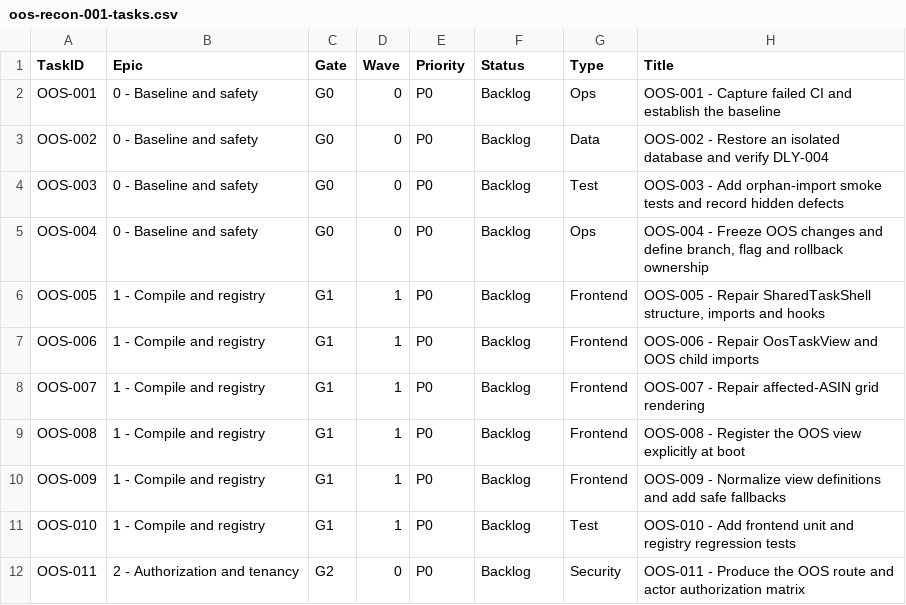
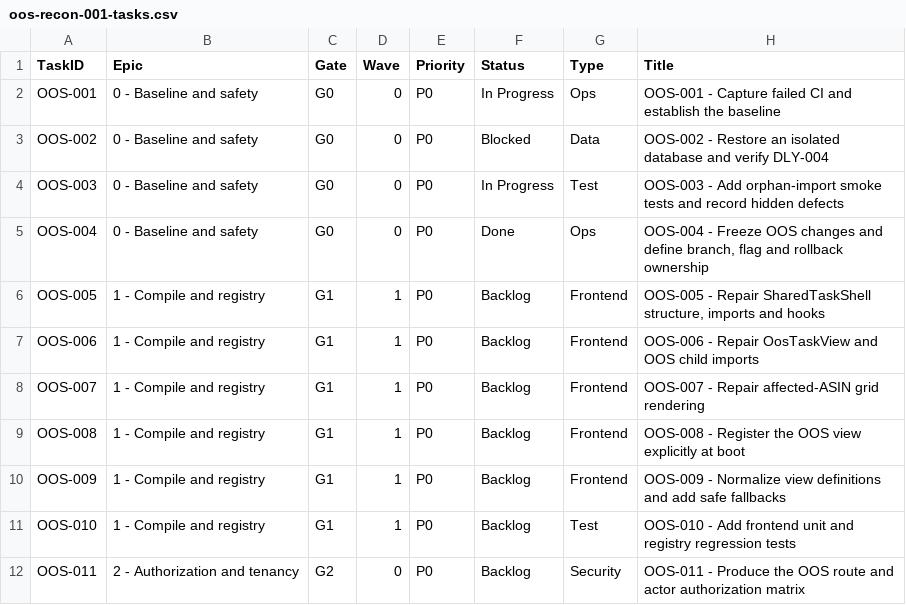
Before and after one commit to Brandcentral-Pvt/RetailOps, a CSV file: docs/engineering/oos-recon-001-tasks.csv, drawn as a sheet; only a part is shown; the diff names each change by its address in the sheet, - before the commit and + after, or states it on an @@ line.

Commit message:
docs(oos): track phase 0 task status

```diff
--- a/docs/engineering/oos-recon-001-tasks.csv
+++ b/docs/engineering/oos-recon-001-tasks.csv
-F2 (Status): Backlog
+F2 (Status): In Progress
-F3 (Status): Backlog
+F3 (Status): Blocked
-F4 (Status): Backlog
+F4 (Status): In Progress
-F5 (Status): Backlog
+F5 (Status): Done
```
Also changed, not shown: 1 other file.
